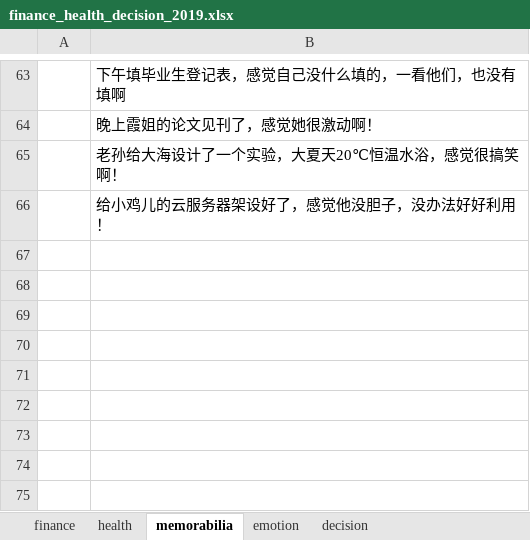
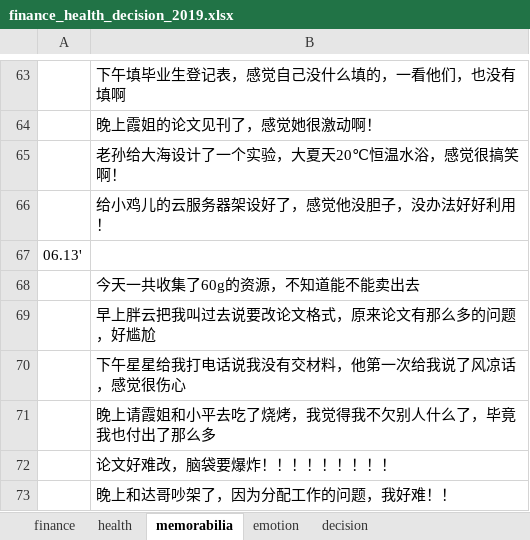
Before and after one commit to ilvcr/planandlife, an Excel workbook: 2019/finance_health_decision_2019.xlsx, sheet memorabilia, drawn as a sheet; only a part is shown, gaps mark what is left out; values as stored, in another font and other column widths than the file's, no borders; the diff names each change by its address in the sheet, - before the commit and + after, or states it on an @@ line.

```diff
--- a/2019/finance_health_decision_2019.xlsx (sheet memorabilia)
+++ b/2019/finance_health_decision_2019.xlsx (sheet memorabilia)
+row 67: 06.13'
+row 68:  | 今天一共收集了60g的资源，不知道能不能卖出去
+row 69:  | 早上胖云把我叫过去说要改论文格式，原来论文有那么多的问题，好尴尬
+row 70:  | 下午星星给我打电话说我没有交材料，他第一次给我说了风凉话，感觉很伤心
+row 71:  | 晚上请霞姐和小平去吃了烧烤，我觉得我不欠别人什么了，毕竟我也付出了那么多
+row 72:  | 论文好难改，脑袋要爆炸！！！！！！！！！
+row 73:  | 晚上和达哥吵架了，因为分配工作的问题，我好难！！
```
Also changed, not shown: sheet finance, sheet health, sheet emotion, 1 other file.
